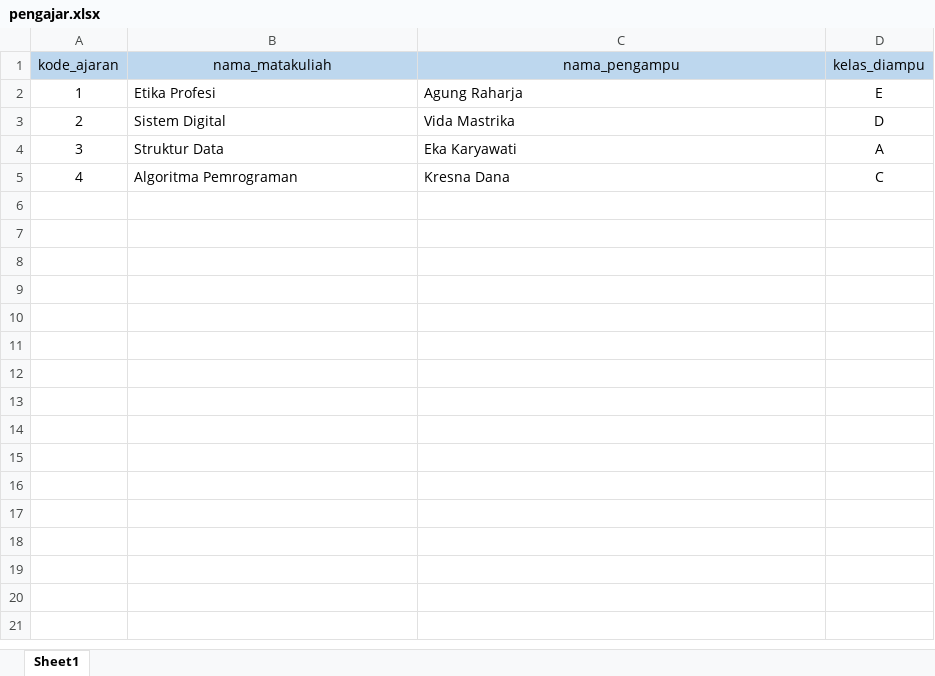
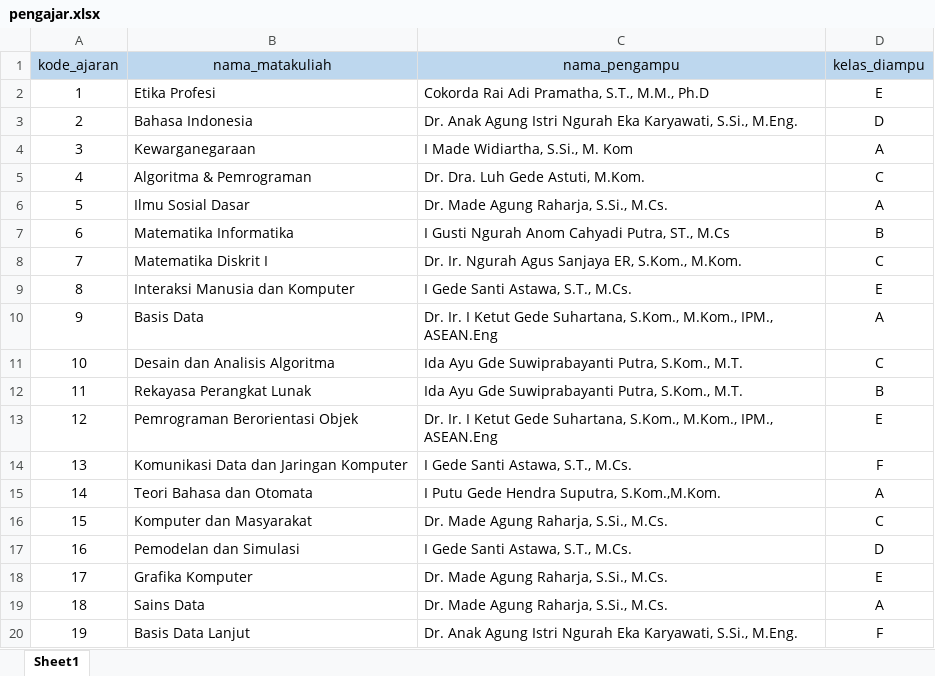
Before and after one commit to FARELNICKHOLAS/PenjadwalanMK, an Excel workbook: public/DataPengajar/pengajar.xlsx, sheet Sheet1, drawn as a sheet; only a part is shown; values as stored, in another font and other column widths than the file's, no borders; the diff covers the shown part only; the diff names each change by its address in the sheet, - before the commit and + after, or states it on an @@ line.

```diff
--- a/public/DataPengajar/pengajar.xlsx (sheet Sheet1)
+++ b/public/DataPengajar/pengajar.xlsx (sheet Sheet1)
-C2 (nama_pengampu): Agung Raharja
+C2 (nama_pengampu): Cokorda Rai Adi Pramatha, S.T., M.M., Ph.D
-B3 (nama_matakuliah): Sistem Digital
+B3 (nama_matakuliah): Bahasa Indonesia
-C3 (nama_pengampu): Vida Mastrika
+C3 (nama_pengampu): Dr. Anak Agung Istri Ngurah Eka Karyawati, S.Si., M.Eng.
-B4 (nama_matakuliah): Struktur Data
+B4 (nama_matakuliah): Kewarganegaraan
-C4 (nama_pengampu): Eka Karyawati
+C4 (nama_pengampu): I Made Widiartha, S.Si., M. Kom
-B5 (nama_matakuliah): Algoritma Pemrograman
+B5 (nama_matakuliah): Algoritma & Pemrograman
-C5 (nama_pengampu): Kresna Dana
+C5 (nama_pengampu): Dr. Dra. Luh Gede Astuti, M.Kom.
+row 6: 5 | Ilmu Sosial Dasar | Dr. Made Agung Raharja, S.Si., M.Cs. | A
+row 7: 6 | Matematika Informatika | I Gusti Ngurah Anom Cahyadi Putra, ST., M.Cs | B
+row 8: 7 | Matematika Diskrit I | Dr. Ir. Ngurah Agus Sanjaya ER, S.Kom., M.Kom. | C
+row 9: 8 | Interaksi Manusia dan Komputer | I Gede Santi Astawa, S.T., M.Cs. | E
+row 10: 9 | Basis Data | Dr. Ir. I Ketut Gede Suhartana, S.Kom., M.Kom., IPM., ASEAN.Eng | A
+row 11: 10 | Desain dan Analisis Algoritma | Ida Ayu Gde Suwiprabayanti Putra, S.Kom., M.T. | C
+row 12: 11 | Rekayasa Perangkat Lunak | Ida Ayu Gde Suwiprabayanti Putra, S.Kom., M.T. | B
+row 13: 12 | Pemrograman Berorientasi Objek | Dr. Ir. I Ketut Gede Suhartana, S.Kom., M.Kom., IPM., ASEAN.Eng | E
+row 14: 13 | Komunikasi Data dan Jaringan Komputer | I Gede Santi Astawa, S.T., M.Cs. | F
+row 15: 14 | Teori Bahasa dan Otomata | I Putu Gede Hendra Suputra, S.Kom.,M.Kom. | A
+row 16: 15 | Komputer dan Masyarakat | Dr. Made Agung Raharja, S.Si., M.Cs. | C
+row 17: 16 | Pemodelan dan Simulasi | I Gede Santi Astawa, S.T., M.Cs. | D
+row 18: 17 | Grafika Komputer | Dr. Made Agung Raharja, S.Si., M.Cs. | E
+row 19: 18 | Sains Data | Dr. Made Agung Raharja, S.Si., M.Cs. | A
+row 20: 19 | Basis Data Lanjut | Dr. Anak Agung Istri Ngurah Eka Karyawati, S.Si., M.Eng. | F
```
Also changed, not shown: 21 added rows elsewhere in this sheet, 16 other files.
